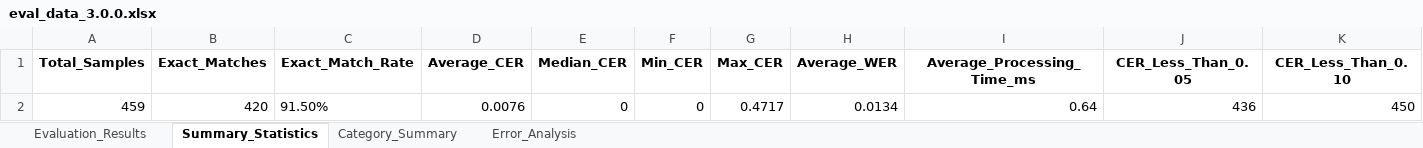
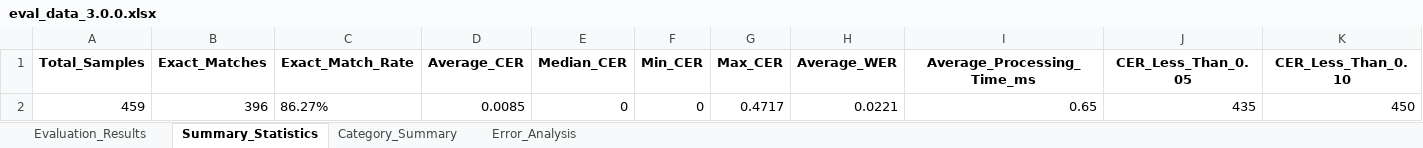
Before and after one commit to saiful9379/pybangla, an Excel workbook: pybangla/report/eval_data_3.0.0.xlsx, sheet Summary_Statistics, drawn as a sheet; values as stored, in another font and other column widths than the file's, no borders; the diff names each change by its address in the sheet, - before the commit and + after, or states it on an @@ line.

```diff
--- a/pybangla/report/eval_data_3.0.0.xlsx (sheet Summary_Statistics)
+++ b/pybangla/report/eval_data_3.0.0.xlsx (sheet Summary_Statistics)
-B2 (Exact_Matches): 420
+B2 (Exact_Matches): 396
-C2 (Exact_Match_Rate): 91.50%
+C2 (Exact_Match_Rate): 86.27%
-D2 (Average_CER): 0.0076
+D2 (Average_CER): 0.0085
-H2 (Average_WER): 0.0134
+H2 (Average_WER): 0.0221
-I2 (Average_Processing_Time_ms): 0.64
+I2 (Average_Processing_Time_ms): 0.65
-J2 (CER_Less_Than_0.05): 436
+J2 (CER_Less_Than_0.05): 435
```
Also changed, not shown: sheet Evaluation_Results, sheet Error_Analysis, formulas that keep their value, charts or pictures, pybangla/eval_data/eval_data.xlsx, 9 other files.
